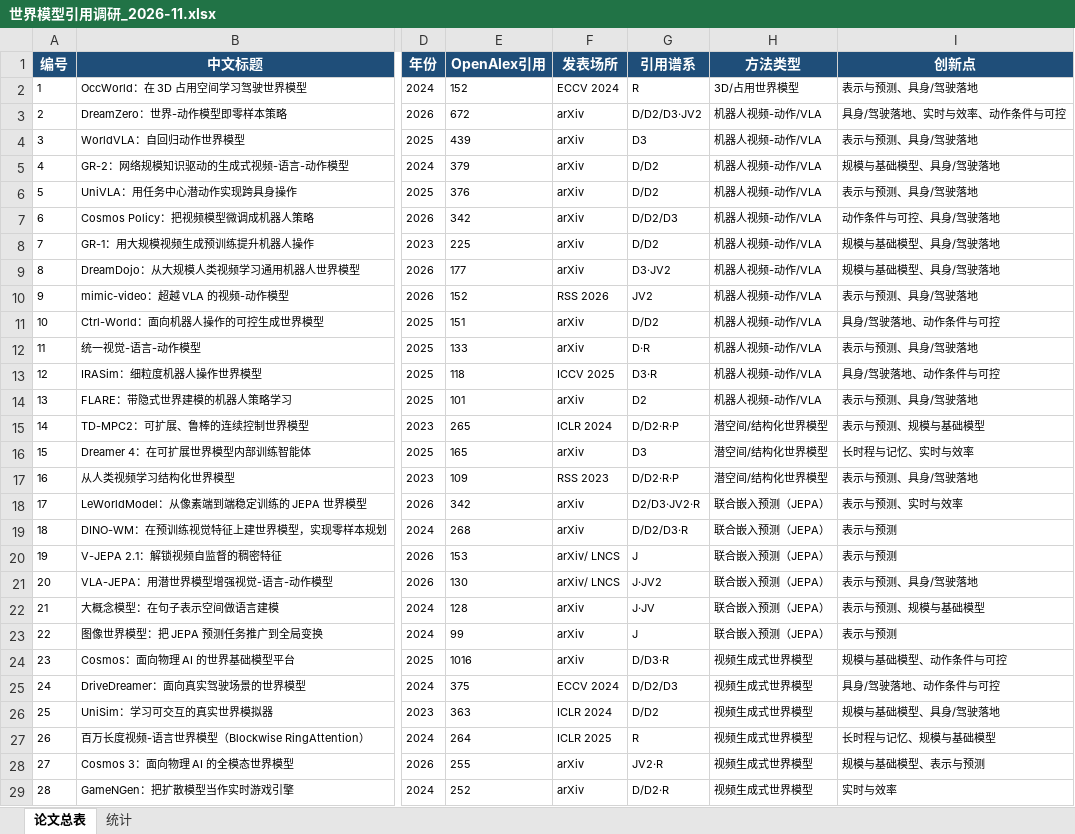
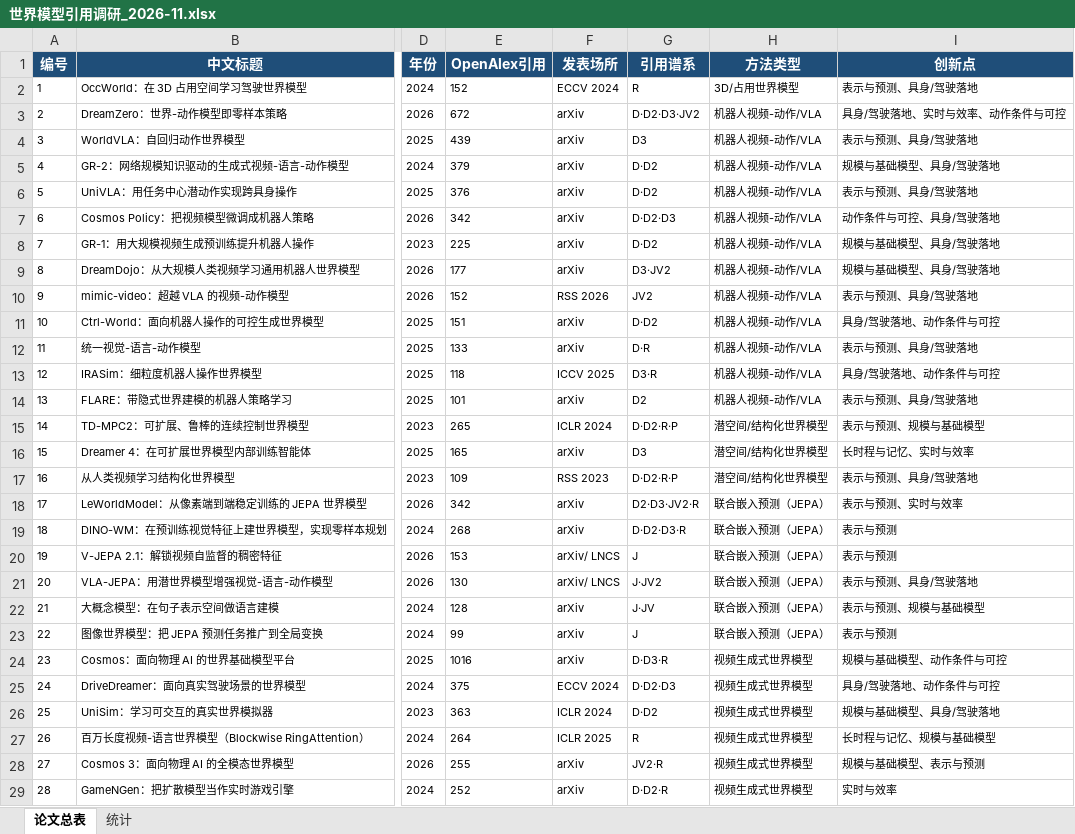
Before and after one commit to ds4syk/dsh-superagent-playground, an Excel workbook: deliverables/世界模型引用调研_2026-11.xlsx, sheet 论文总表, drawn as a sheet; only a part is shown, gaps mark what is left out; values as stored, in another font and other column widths than the file's, no borders; the diff covers the shown part only; the diff names each change by its address in the sheet, - before the commit and + after, or states it on an @@ line.

```diff
--- a/deliverables/世界模型引用调研_2026-11.xlsx (sheet 论文总表)
+++ b/deliverables/世界模型引用调研_2026-11.xlsx (sheet 论文总表)
-G3 (引用谱系): D/D2/D3·JV2
+G3 (引用谱系): D·D2·D3·JV2
-G5:G6 (引用谱系): D/D2
+G5:G6 (引用谱系): D·D2
-G7 (引用谱系): D/D2/D3
+G7 (引用谱系): D·D2·D3
-G8 (引用谱系): D/D2
+G8 (引用谱系): D·D2
-G11 (引用谱系): D/D2
+G11 (引用谱系): D·D2
-G15 (引用谱系): D/D2·R·P
+G15 (引用谱系): D·D2·R·P
-G17 (引用谱系): D/D2·R·P
+G17 (引用谱系): D·D2·R·P
-G18 (引用谱系): D2/D3·JV2·R
+G18 (引用谱系): D2·D3·JV2·R
-G19 (引用谱系): D/D2/D3·R
+G19 (引用谱系): D·D2·D3·R
-G24 (引用谱系): D/D3·R
+G24 (引用谱系): D·D3·R
-G25 (引用谱系): D/D2/D3
+G25 (引用谱系): D·D2·D3
-G26 (引用谱系): D/D2
+G26 (引用谱系): D·D2
-G29 (引用谱系): D/D2·R
+G29 (引用谱系): D·D2·R
```
Also changed, not shown: 9 edited cells elsewhere in this sheet, 6 other files.
